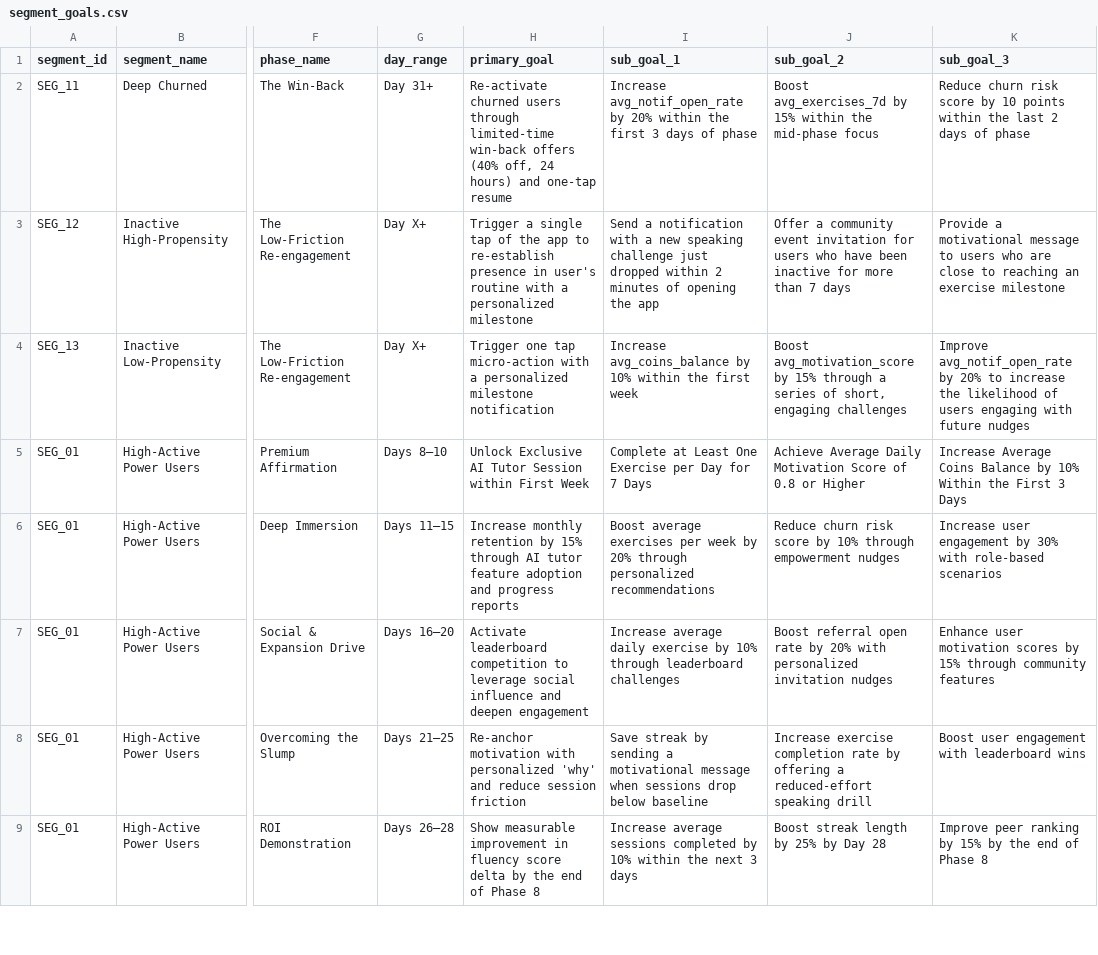
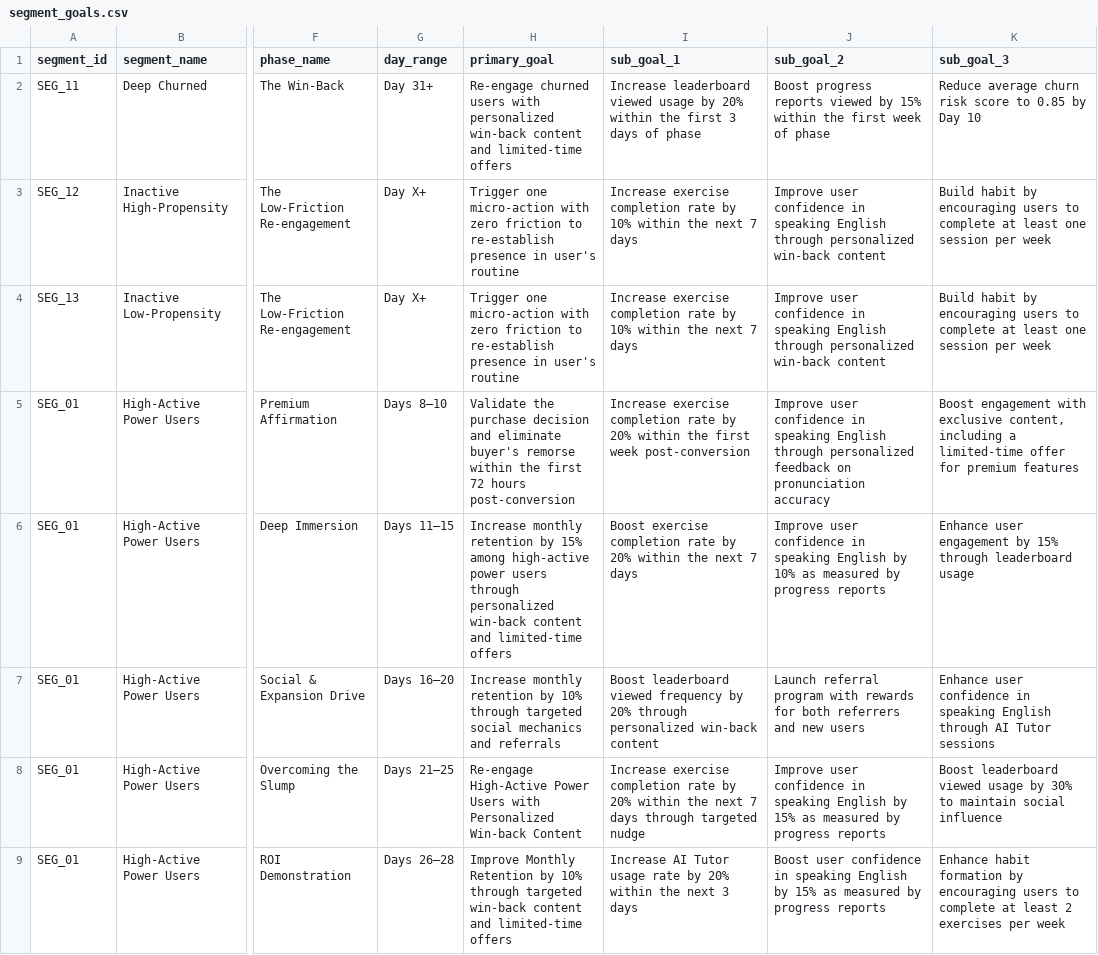
Before and after one commit to adumpster/Speakx_Aurora, a CSV file: iteration_0_before_learning/segment_goals.csv, drawn as a sheet; only a part is shown, gaps mark what is left out; the diff covers the shown part only; the diff names each change by its address in the sheet, - before the commit and + after, or states it on an @@ line.

Commit message:
Fixed hardcoded goals issue

```diff
--- a/iteration_0_before_learning/segment_goals.csv
+++ b/iteration_0_before_learning/segment_goals.csv
-H2 (primary_goal): Re-activate churned users through limited-time win-back offers (40% off, 24 hours) and one-tap resume
+H2 (primary_goal): Re-engage churned users with personalized win-back content and limited-time offers
-I2 (sub_goal_1): Increase avg_notif_open_rate by 20%…
+I2 (sub_goal_1): Increase leaderboard viewed usage by 20%…
-J2 (sub_goal_2): Boost avg_exercises_7d by 15% within the mid-phase focus
+J2 (sub_goal_2): Boost progress reports viewed by 15% within the first week of phase
-K2 (sub_goal_3): Reduce churn risk score by 10 points within the last 2 days of phase
+K2 (sub_goal_3): Reduce average churn risk score to 0.85 by Day 10
-H3 (primary_goal): Trigger a single tap of the app to re-establish presence in user's routine with a personalized milestone
+H3 (primary_goal): Trigger one micro-action with zero friction to re-establish presence in user's routine
-I3 (sub_goal_1): Send a notification with a new speaking challenge just dropped within 2 minutes of opening the app
+I3 (sub_goal_1): Increase exercise completion rate by 10% within the next 7 days
-J3 (sub_goal_2): Offer a community event invitation for users who have been inactive for more than 7 days
+J3 (sub_goal_2): Improve user confidence in speaking English through personalized win-back content
-K3 (sub_goal_3): Provide a motivational message to users who are close to reaching an exercise milestone
+K3 (sub_goal_3): Build habit by encouraging users to complete at least one session per week
-H4 (primary_goal): Trigger one tap micro-action with a personalized milestone notification
+H4 (primary_goal): Trigger one micro-action with zero friction to re-establish presence in user's routine
-I4 (sub_goal_1): Increase avg_coins_balance by 10% within the first week
+I4 (sub_goal_1): Increase exercise completion rate by 10% within the next 7 days
-J4 (sub_goal_2): Boost avg_motivation_score by 15% through a series of short, engaging challenges
+J4 (sub_goal_2): Improve user confidence in speaking English through personalized win-back content
-K4 (sub_goal_3): Improve avg_notif_open_rate by 20% to increase the likelihood of users engaging with future nudges
+K4 (sub_goal_3): Build habit by encouraging users to complete at least one session per week
-H5 (primary_goal): Unlock Exclusive AI Tutor Session within First Week
+H5 (primary_goal): Validate the purchase decision and eliminate buyer's remorse within the first 72 hours post-conversion
-I5 (sub_goal_1): Complete at Least One Exercise per Day for 7 Days
+I5 (sub_goal_1): Increase exercise completion rate by 20% within the first week post-conversion
-J5 (sub_goal_2): Achieve Average Daily Motivation Score of 0.8 or Higher
+J5 (sub_goal_2): Improve user confidence in speaking English through personalized feedback on pronunciation accuracy
-K5 (sub_goal_3): Increase Average Coins Balance by 10% Within the First 3 Days
+K5 (sub_goal_3): Boost engagement with exclusive content, including a limited-time offer for premium features
-H6 (primary_goal): …by 15% through AI tutor feature adoption and progress reports
+H6 (primary_goal): …by 15% among high-active power users through personalized win-back content and limited-time offers
-I6 (sub_goal_1): Boost average exercises per week by 20% through personalized recommendations
+I6 (sub_goal_1): Boost exercise completion rate by 20% within the next 7 days
-J6 (sub_goal_2): Reduce churn risk score by 10% through empowerment nudges
+J6 (sub_goal_2): Improve user confidence in speaking English by 10% as measured by progress reports
-K6 (sub_goal_3): Increase user engagement by 30% with role-based scenarios
+K6 (sub_goal_3): Enhance user engagement by 15% through leaderboard usage
-H7 (primary_goal): Activate leaderboard competition to leverage social influence and deepen engagement
+H7 (primary_goal): Increase monthly retention by 10% through targeted social mechanics and referrals
-I7 (sub_goal_1): Increase average daily exercise by 10% through leaderboard challenges
+I7 (sub_goal_1): Boost leaderboard viewed frequency by 20% through personalized win-back content
-J7 (sub_goal_2): Boost referral open rate by 20% with personalized invitation nudges
+J7 (sub_goal_2): Launch referral program with rewards for both referrers and new users
-K7 (sub_goal_3): Enhance user motivation scores by 15% through community features
+K7 (sub_goal_3): Enhance user confidence in speaking English through AI Tutor sessions
-H8 (primary_goal): Re-anchor motivation with personalized 'why' and reduce session friction
+H8 (primary_goal): Re-engage High-Active Power Users with Personalized Win-back Content
-I8 (sub_goal_1): Save streak by sending a motivational message when sessions drop below baseline
+I8 (sub_goal_1): Increase exercise completion rate by 20% within the next 7 days through targeted nudge
-J8 (sub_goal_2): Increase exercise completion rate by offering a reduced-effort speaking drill
+J8 (sub_goal_2): Improve user confidence in speaking English by 15% as measured by progress reports
-K8 (sub_goal_3): Boost user engagement with leaderboard wins
+K8 (sub_goal_3): Boost leaderboard viewed usage by 30% to maintain social influence
-H9 (primary_goal): Show measurable improvement in fluency score delta by the end of Phase 8
+H9 (primary_goal): Improve Monthly Retention by 10% through targeted win-back content and limited-time offers
-I9 (sub_goal_1): Increase average sessions completed by 10% within the…
+I9 (sub_goal_1): Increase AI Tutor usage rate by 20% within the…
-J9 (sub_goal_2): Boost streak length by 25% by Day 28
+J9 (sub_goal_2): Boost user confidence in speaking English by 15% as measured by progress reports
-K9 (sub_goal_3): Improve peer ranking by 15% by the end of Phase 8
+K9 (sub_goal_3): Enhance habit formation by encouraging users to complete at least 2 exercises per week
```
Also changed, not shown: 76 edited cells elsewhere in this file, 5 other files.
